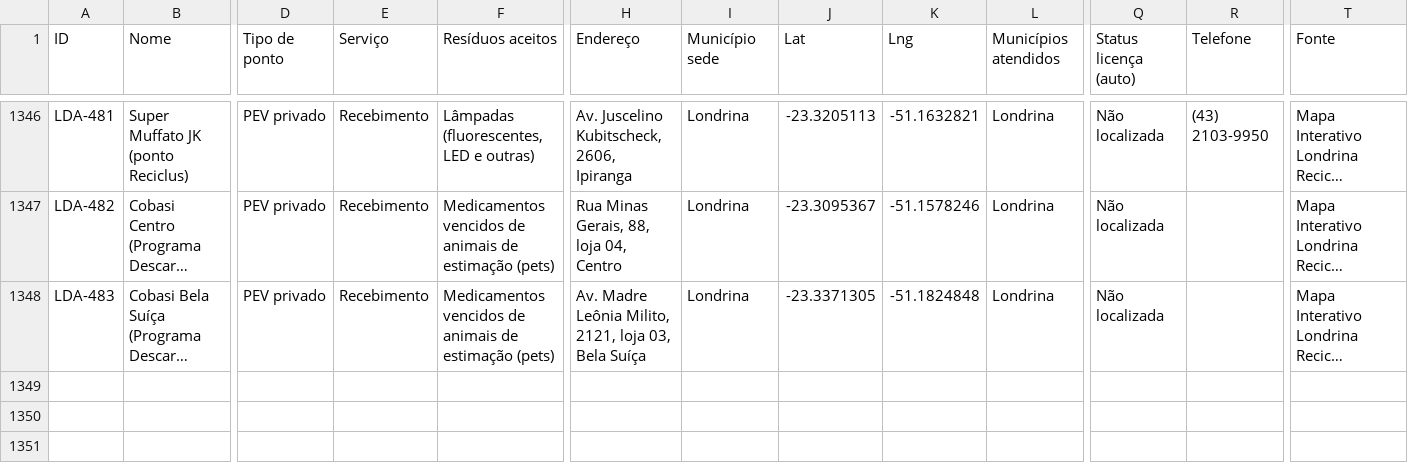
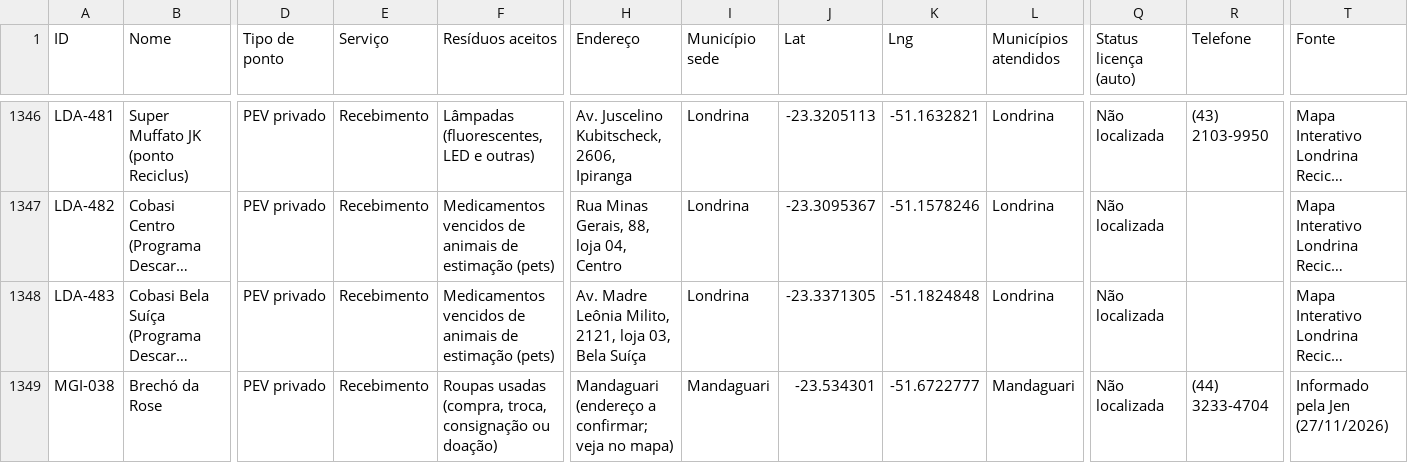
Before and after one commit to JenniferWaldhelm/desvia, a CSV file: dados/pontos.csv, drawn as a sheet; only a part is shown, gaps mark what is left out; long unchanged cells end in …; rows hold the shown columns only; the diff names each change by its address in the sheet, - before the commit and + after, or states it on an @@ line.

```diff
--- a/dados/pontos.csv
+++ b/dados/pontos.csv
+row 1349: MGI-038 | Brechó da Rose | PEV privado | Recebimento | Roupas usadas (compra, troca, consignação ou doação) | Mandaguari (endereço a confirmar; veja no mapa) | Mandaguari | -23.534301 | -51.6722777 | Mandaguari | Não localizada | (44) 3233-4704 | Informado pela Jen (27/11/2026)
```
Also changed, not shown: 31 other files.
